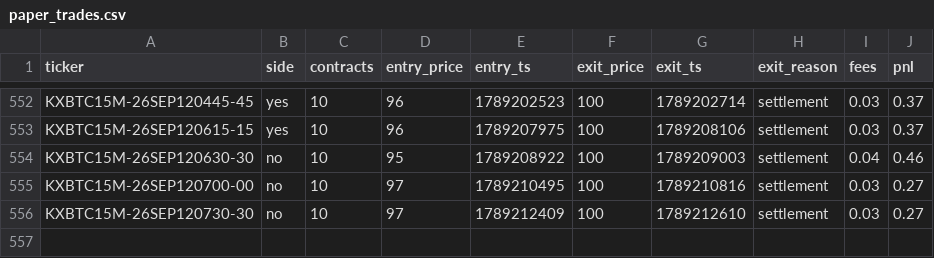
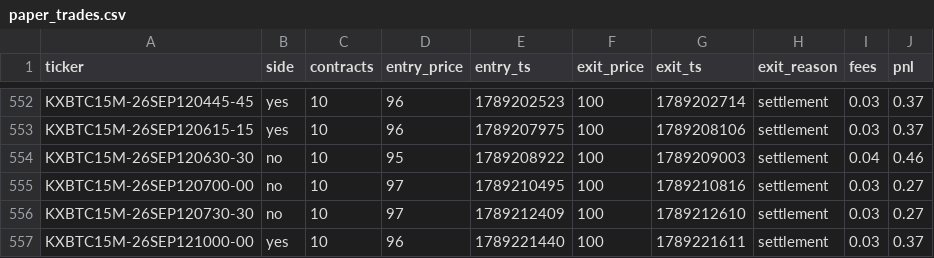
Before and after one commit to Ricachika/kalshi-logs, a CSV file: paper_trades.csv, drawn as a sheet; only a part is shown, gaps mark what is left out; the diff names each change by its address in the sheet, - before the commit and + after, or states it on an @@ line.

```diff
--- a/paper_trades.csv
+++ b/paper_trades.csv
+row 557: KXBTC15M-26SEP121000-00 | yes | 10 | 96 | 1789221440 | 100 | 1789221611 | settlement | 0.03 | 0.37
```
Also changed, not shown: 1 other file.
